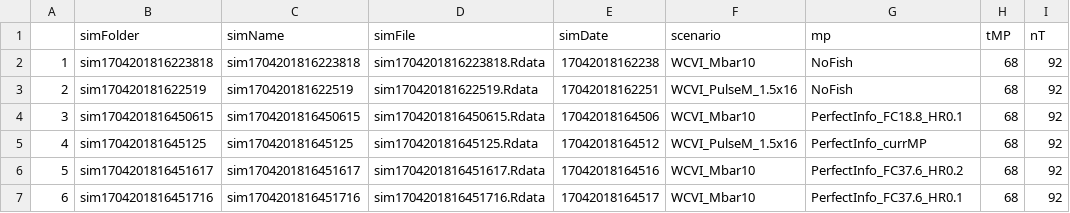
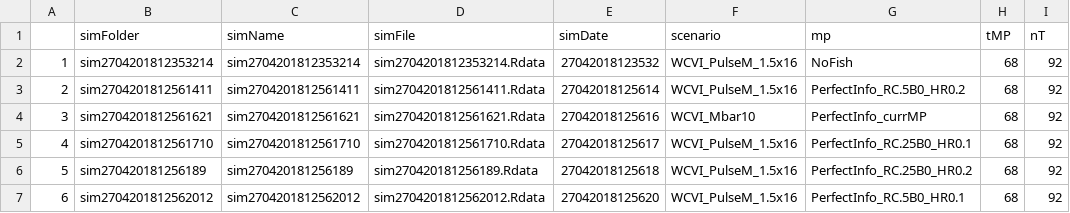
Before and after one commit to mseR-code/mseRmfleet, a CSV file: mserproject/statistics/mseRstatistics_trackTable.csv, drawn as a sheet; only a part is shown; the diff covers the shown part only; the diff names each change by its address in the sheet, - before the commit and + after, or states it on an @@ line.

```diff
--- a/mserproject/statistics/mseRstatistics_trackTable.csv
+++ b/mserproject/statistics/mseRstatistics_trackTable.csv
-B2 (simFolder): sim1704201816223818
+B2 (simFolder): sim2704201812353214
-C2 (simName): sim1704201816223818
+C2 (simName): sim2704201812353214
-D2 (simFile): sim1704201816223818.Rdata
+D2 (simFile): sim2704201812353214.Rdata
-E2 (simDate): 17042018162238
+E2 (simDate): 27042018123532
-F2 (scenario): WCVI_Mbar10
+F2 (scenario): WCVI_PulseM_1.5x16
-B3 (simFolder): sim170420181622519
+B3 (simFolder): sim2704201812561411
-C3 (simName): sim170420181622519
+C3 (simName): sim2704201812561411
-D3 (simFile): sim170420181622519.Rdata
+D3 (simFile): sim2704201812561411.Rdata
-E3 (simDate): 17042018162251
+E3 (simDate): 27042018125614
-G3 (mp): NoFish
+G3 (mp): PerfectInfo_RC.5B0_HR0.2
-B4 (simFolder): sim1704201816450615
+B4 (simFolder): sim2704201812561621
-C4 (simName): sim1704201816450615
+C4 (simName): sim2704201812561621
-D4 (simFile): sim1704201816450615.Rdata
+D4 (simFile): sim2704201812561621.Rdata
-E4 (simDate): 17042018164506
+E4 (simDate): 27042018125616
-G4 (mp): PerfectInfo_FC18.8_HR0.1
+G4 (mp): PerfectInfo_currMP
-B5 (simFolder): sim170420181645125
+B5 (simFolder): sim2704201812561710
-C5 (simName): sim170420181645125
+C5 (simName): sim2704201812561710
-D5 (simFile): sim170420181645125.Rdata
+D5 (simFile): sim2704201812561710.Rdata
-E5 (simDate): 17042018164512
+E5 (simDate): 27042018125617
-G5 (mp): PerfectInfo_currMP
+G5 (mp): PerfectInfo_RC.25B0_HR0.1
-B6 (simFolder): sim1704201816451617
+B6 (simFolder): sim270420181256189
-C6 (simName): sim1704201816451617
+C6 (simName): sim270420181256189
-D6 (simFile): sim1704201816451617.Rdata
+D6 (simFile): sim270420181256189.Rdata
-E6 (simDate): 17042018164516
+E6 (simDate): 27042018125618
-F6:F7 (scenario): WCVI_Mbar10
+F6:F7 (scenario): WCVI_PulseM_1.5x16
-G6 (mp): PerfectInfo_FC37.6_HR0.2
+G6 (mp): PerfectInfo_RC.25B0_HR0.2
-B7 (simFolder): sim1704201816451716
+B7 (simFolder): sim2704201812562012
-C7 (simName): sim1704201816451716
+C7 (simName): sim2704201812562012
-D7 (simFile): sim1704201816451716.Rdata
+D7 (simFile): sim2704201812562012.Rdata
-E7 (simDate): 17042018164517
+E7 (simDate): 27042018125620
-G7 (mp): PerfectInfo_FC37.6_HR0.1
+G7 (mp): PerfectInfo_RC.5B0_HR0.1
```
Also changed, not shown: 154 edited cells elsewhere in this file, mserproject/statistics/mseRstatistics_perfParTable.csv, 6 other files.
